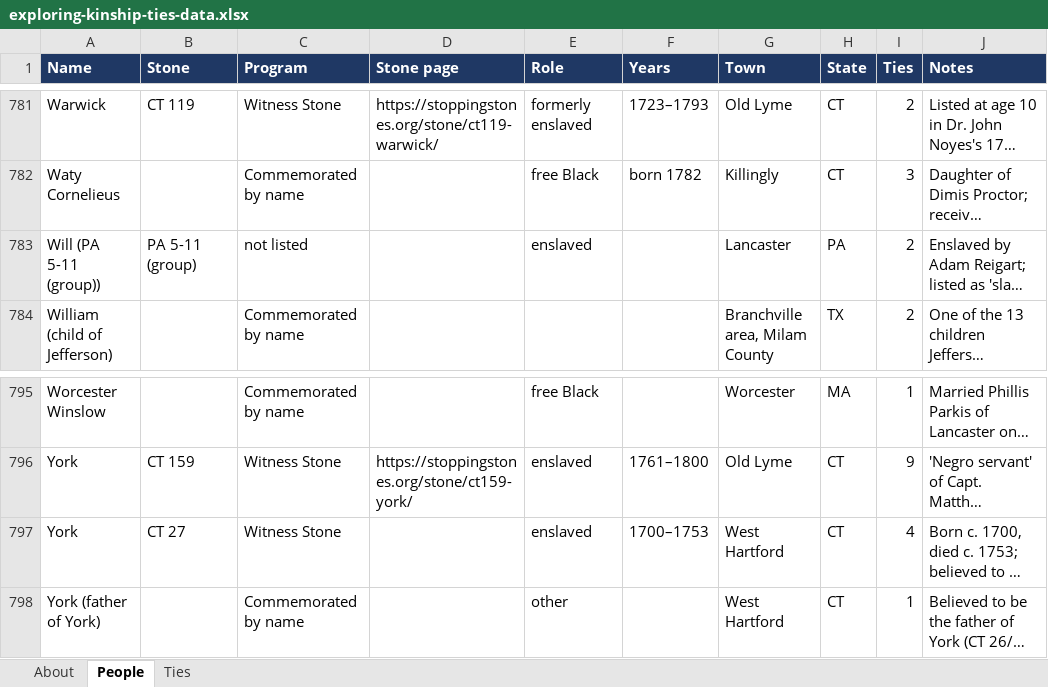
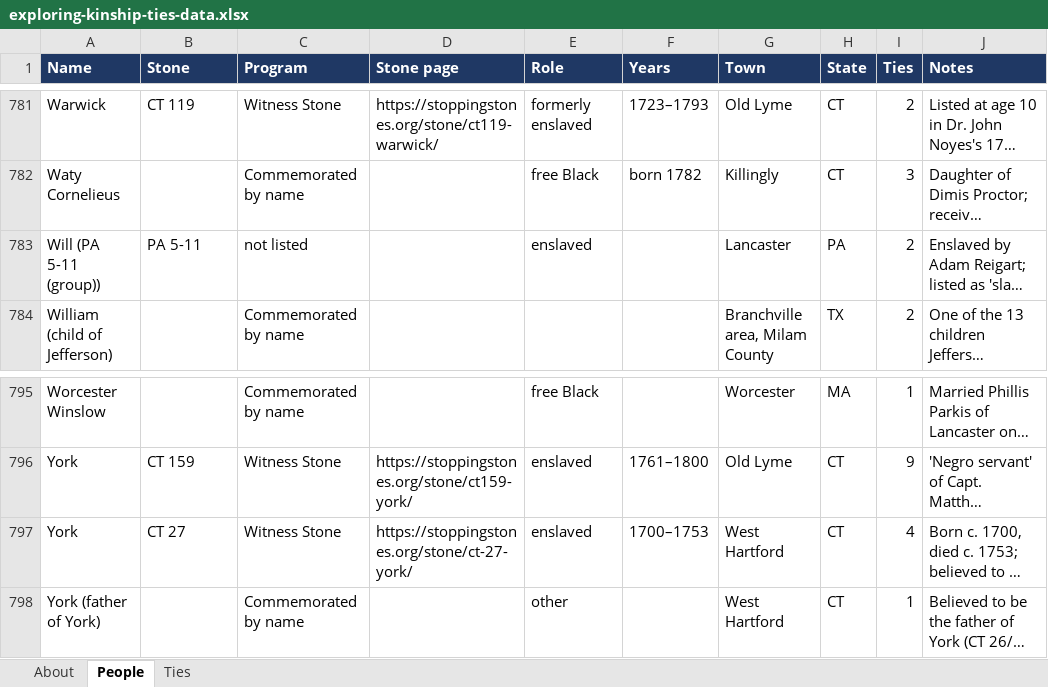
Before and after one commit to sul24mib/IQP-Kingship-T, an Excel workbook: exploring-kinship-ties-data.xlsx, sheet People, drawn as a sheet; only a part is shown, gaps mark what is left out; long unchanged cells end in …; values as stored, in another font and other column widths than the file's, no borders; the diff covers the shown part only; the diff names each change by its address in the sheet, - before the commit and + after, or states it on an @@ line.

Commit message:
Link 6 more stones to their pages (335 of 350 on the map; the other 15 have no page yet, per HNE's spreadsheet, and say so); remove a working note from two stone numbers

```diff
--- a/exploring-kinship-ties-data.xlsx (sheet People)
+++ b/exploring-kinship-ties-data.xlsx (sheet People)
-B783 (Stone): PA 5-11 (group)
+B783 (Stone): PA 5-11
-D797 (Stone page): (empty)
+D797 (Stone page): https://stoppingstones.org/stone/ct-27-york/
```
Also changed, not shown: 13 edited cells elsewhere in this sheet, sheet Ties, 1 other file.
